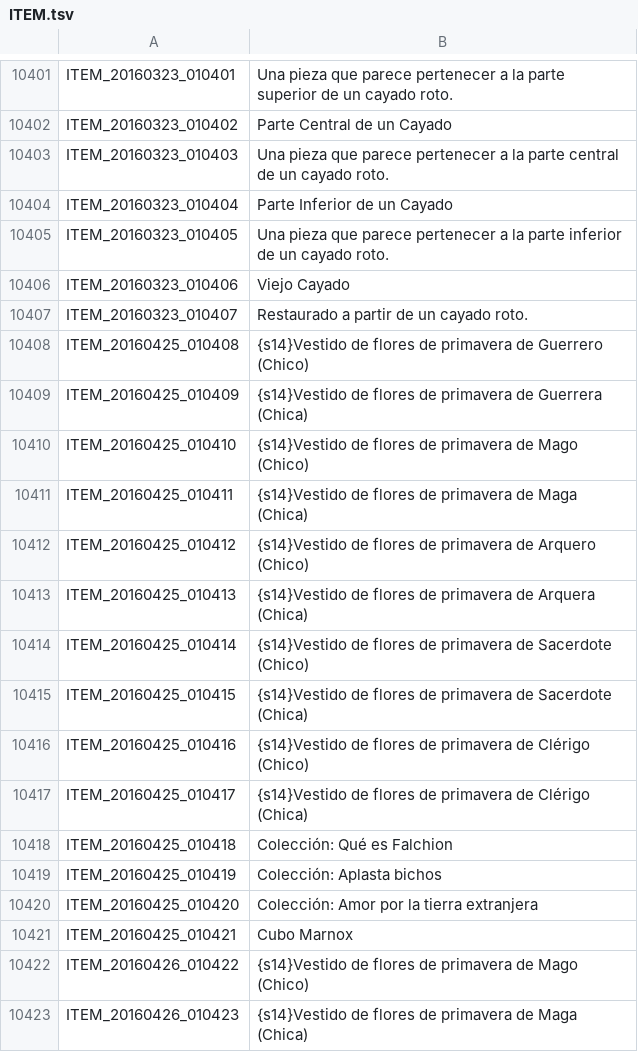
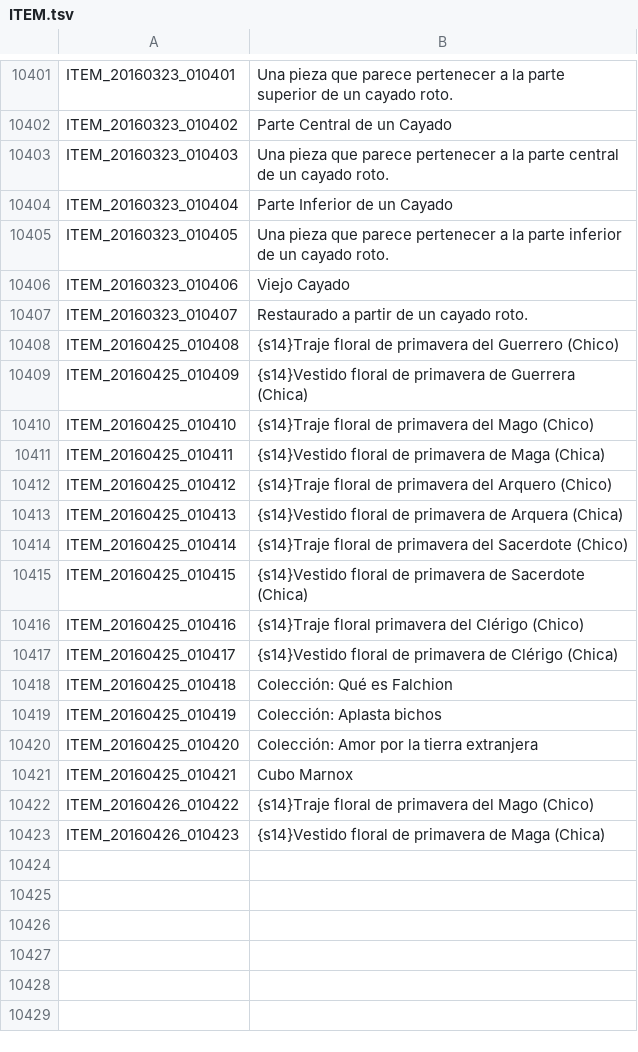
Before and after one commit to TreeOfSavior-Spanish/Spanish-Patch, a TSV file: Spanish/ITEM.tsv, drawn as a sheet; only a part is shown, gaps mark what is left out.

```diff
--- a/Spanish/ITEM.tsv
+++ b/Spanish/ITEM.tsv
@@ -10407,12 +10407,12 @@ ITEM_20160323_010406	Viejo Cayado
 ITEM_20160323_010407	Restaurado a partir de un cayado roto.
-ITEM_20160425_010408	{s14}Vestido de flores de primavera de Guerrero (Chico)
-ITEM_20160425_010409	{s14}Vestido de flores de primavera de Guerrera (Chica)
-ITEM_20160425_010410	{s14}Vestido de flores de primavera de Mago (Chico)
-ITEM_20160425_010411	{s14}Vestido de flores de primavera de Maga (Chica)
-ITEM_20160425_010412	{s14}Vestido de flores de primavera de Arquero (Chico)
-ITEM_20160425_010413	{s14}Vestido de flores de primavera de Arquera (Chica)
-ITEM_20160425_010414	{s14}Vestido de flores de primavera de Sacerdote (Chico)
-ITEM_20160425_010415	{s14}Vestido de flores de primavera de Sacerdote (Chica)
-ITEM_20160425_010416	{s14}Vestido de flores de primavera de Clérigo (Chico)
-ITEM_20160425_010417	{s14}Vestido de flores de primavera de Clérigo (Chica)
+ITEM_20160425_010408	{s14}Traje floral de primavera del Guerrero (Chico)
+ITEM_20160425_010409	{s14}Vestido floral de primavera de Guerrera (Chica)
+ITEM_20160425_010410	{s14}Traje floral de primavera del Mago (Chico)
+ITEM_20160425_010411	{s14}Vestido floral de primavera de Maga (Chica)
+ITEM_20160425_010412	{s14}Traje floral de primavera del Arquero (Chico)
+ITEM_20160425_010413	{s14}Vestido floral de primavera de Arquera (Chica)
+ITEM_20160425_010414	{s14}Traje floral de primavera del Sacerdote (Chico)
+ITEM_20160425_010415	{s14}Vestido floral de primavera de Sacerdote (Chica)
+ITEM_20160425_010416	{s14}Traje floral primavera del Clérigo (Chico)
+ITEM_20160425_010417	{s14}Vestido floral de primavera de Clérigo (Chica)
 ITEM_20160425_010418	Colección: Qué es Falchion
@@ -10421,3 +10421,3 @@ ITEM_20160425_010420	Colección: Amor por la tierra extranjera
 ITEM_20160425_010421	Cubo Marnox
-ITEM_20160426_010422	{s14}Vestido de flores de primavera de Mago (Chico)
-ITEM_20160426_010423	{s14}Vestido de flores de primavera de Maga (Chica)
+ITEM_20160426_010422	{s14}Traje floral de primavera del Mago (Chico)
+ITEM_20160426_010423	{s14}Vestido floral de primavera de Maga (Chica)
```
Also changed, not shown: Spanish/UI.tsv, 4 other files.
